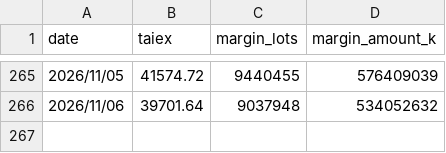
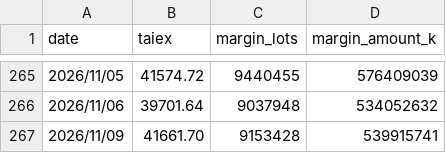
Before and after one commit to uptronyx-debug/taifex-oi-scraper, a CSV file: data/margin.csv, drawn as a sheet; only a part is shown, gaps mark what is left out.

```diff
--- a/data/margin.csv
+++ b/data/margin.csv
@@ -266 +266,2 @@ date,taiex,margin_lots,margin_amount_k
 2026/11/06,39701.64,9037948,534052632
+2026/11/09,41661.70,9153428,539915741
```
